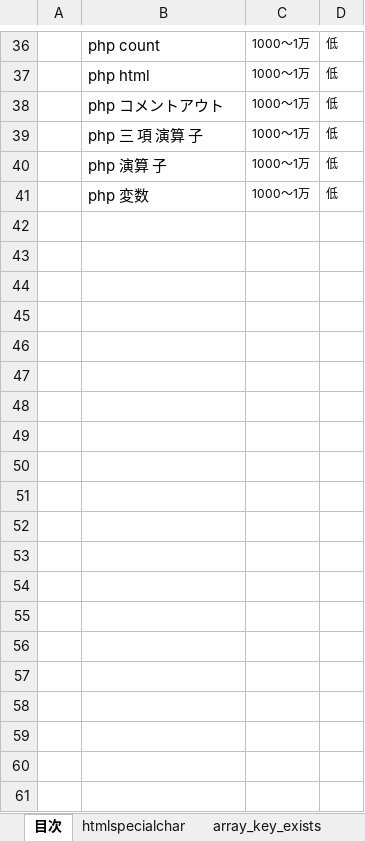
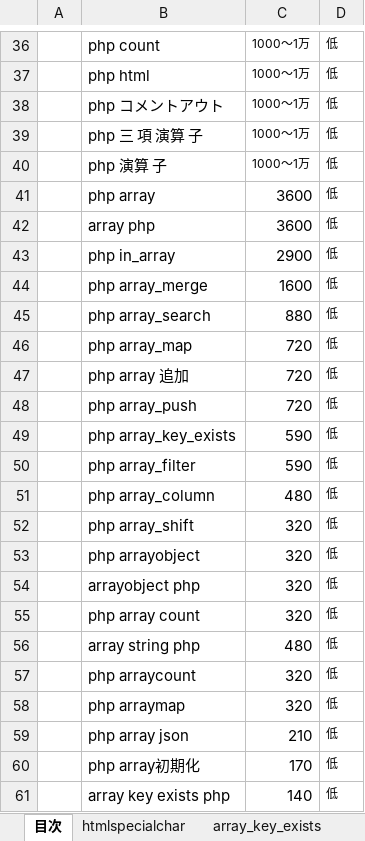
Before and after one commit to soshi16/demo2, an Excel workbook: 記事設計/php設計書_no1.xlsx, sheet 目次, drawn as a sheet; only a part is shown, gaps mark what is left out; values as stored, in another font and other column widths than the file's, no borders; removed rows and columns are numbered as before the commit, all else as after; the diff names each change by its address in the sheet, - before the commit and + after, or states it on an @@ line.

Commit message:
php array

```diff
--- a/記事設計/php設計書_no1.xlsx (sheet 目次)
+++ b/記事設計/php設計書_no1.xlsx (sheet 目次)
-row 41:  | php 変数 | 1000～1万 | 低
+row 41:  | php array | 3600 | 低
+row 42:  | array php | 3600 | 低
+row 43:  | php in_array | 2900 | 低
+row 44:  | php array_merge | 1600 | 低
+row 45:  | php array_search | 880 | 低
+row 46:  | php array_map | 720 | 低
+row 47:  | php array 追加 | 720 | 低
+row 48:  | php array_push | 720 | 低
+row 49:  | php array_key_exists | 590 | 低
+row 50:  | php array_filter | 590 | 低
+row 51:  | php array_column | 480 | 低
+row 52:  | php array_shift | 320 | 低
+row 53:  | php arrayobject | 320 | 低
+row 54:  | arrayobject php | 320 | 低
+row 55:  | php array count | 320 | 低
+row 56:  | array string php | 480 | 低
+row 57:  | php arraycount | 320 | 低
+row 58:  | php arraymap | 320 | 低
+row 59:  | php array json | 210 | 低
+row 60:  | php array初期化 | 170 | 低
+row 61:  | array key exists php | 140 | 低
```
Also changed, not shown: sheet php array, sheet php date.
